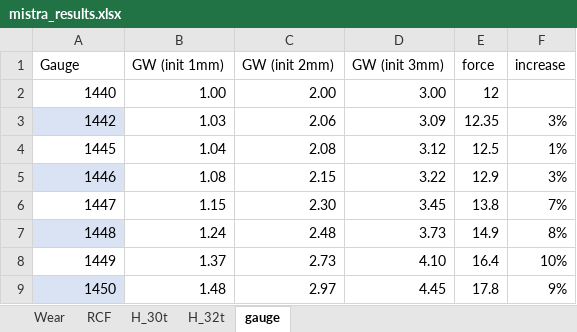
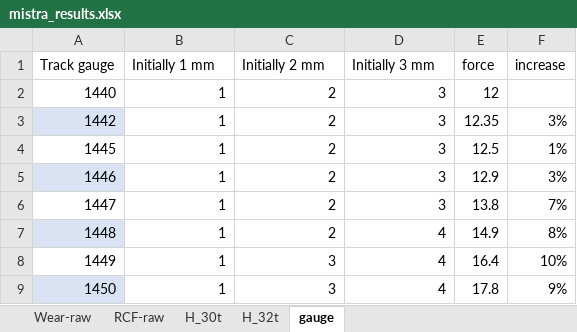
Before and after one commit to abdeaitali/mistra-inframaint, an Excel workbook: räls_livslängd/Wear/mistra_results.xlsx, sheet gauge, drawn as a sheet; values as stored, in another font and other column widths than the file's, no borders; charts and pictures and table styles not drawn; the diff names each change by its address in the sheet, - before the commit and + after, or states it on an @@ line.

```diff
--- a/räls_livslängd/Wear/mistra_results.xlsx (sheet gauge)
+++ b/räls_livslängd/Wear/mistra_results.xlsx (sheet gauge)
-sheet tab: Wear
+sheet tab: Wear-raw
-sheet tab: RCF
+sheet tab: RCF-raw
-A1: Gauge
+A1: Track gauge
-B1: GW (init 1mm)
+B1: Initially 1 mm
-C1: GW (init 2mm)
+C1: Initially 2 mm
-D1: GW (init 3mm)
+D1: Initially 3 mm
-B2 (Initially 1 mm): 1.00
+B2 (Initially 1 mm): 1
-C2 (Initially 2 mm): 2.00
+C2 (Initially 2 mm): 2
-D2 (Initially 3 mm): 3.00
+D2 (Initially 3 mm): 3
-B3 (Initially 1 mm): 1.03
+B3 (Initially 1 mm): 1
-C3 (Initially 2 mm): 2.06
+C3 (Initially 2 mm): 2
-D3 (Initially 3 mm): 3.09
+D3 (Initially 3 mm): 3
-B4 (Initially 1 mm): 1.04
+B4 (Initially 1 mm): 1
-C4 (Initially 2 mm): 2.08
+C4 (Initially 2 mm): 2
-D4 (Initially 3 mm): 3.12
+D4 (Initially 3 mm): 3
-B5 (Initially 1 mm): 1.08
+B5 (Initially 1 mm): 1
-C5 (Initially 2 mm): 2.15
+C5 (Initially 2 mm): 2
-D5 (Initially 3 mm): 3.22
+D5 (Initially 3 mm): 3
-B6 (Initially 1 mm): 1.15
+B6 (Initially 1 mm): 1
-C6 (Initially 2 mm): 2.30
+C6 (Initially 2 mm): 2
-D6 (Initially 3 mm): 3.45
+D6 (Initially 3 mm): 3
-B7 (Initially 1 mm): 1.24
+B7 (Initially 1 mm): 1
-C7 (Initially 2 mm): 2.48
+C7 (Initially 2 mm): 2
-D7 (Initially 3 mm): 3.73
+D7 (Initially 3 mm): 4
-B8 (Initially 1 mm): 1.37
+B8 (Initially 1 mm): 1
-C8 (Initially 2 mm): 2.73
+C8 (Initially 2 mm): 3
-D8 (Initially 3 mm): 4.10
+D8 (Initially 3 mm): 4
-B9 (Initially 1 mm): 1.48
+B9 (Initially 1 mm): 1
-C9 (Initially 2 mm): 2.97
+C9 (Initially 2 mm): 3
-D9 (Initially 3 mm): 4.45
+D9 (Initially 3 mm): 4
```
Also changed, not shown: sheet Wear-raw, sheet H_30t, sheet H_32t, sheet RCF-raw, charts or pictures, räls_livslängd/Wear/mistra_results_artificial.xlsx, 10 other files.
